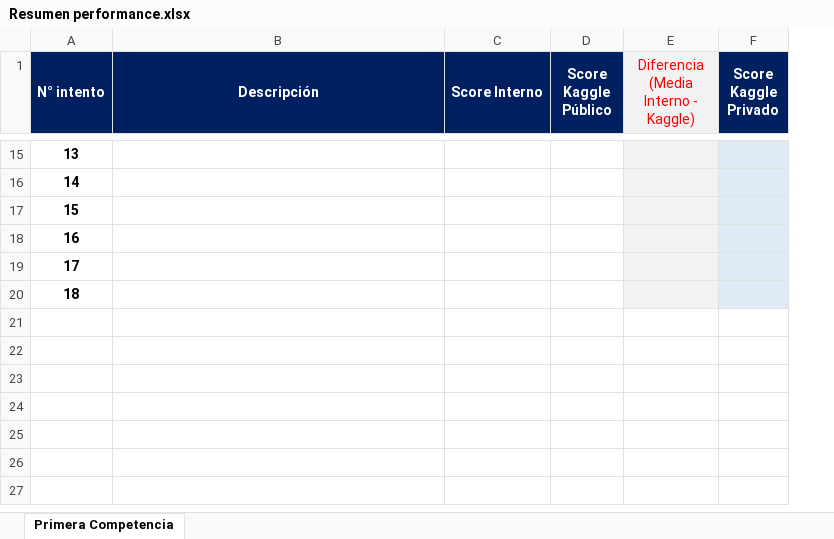
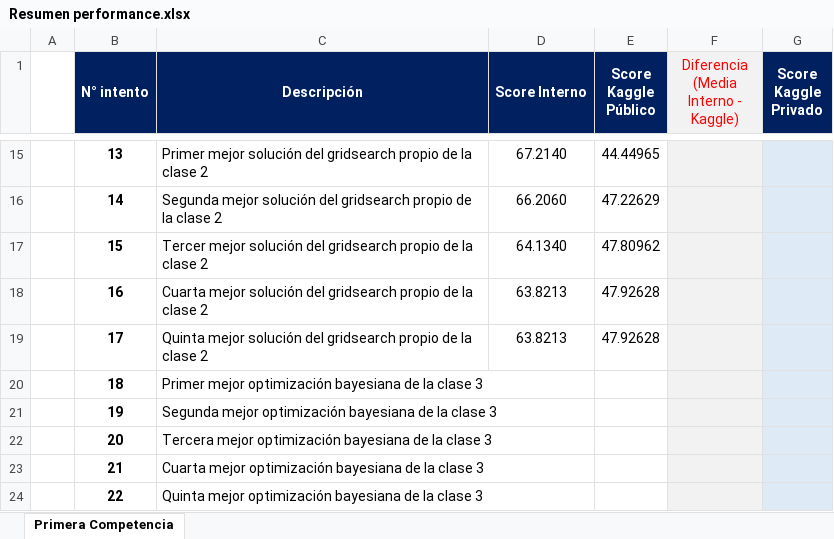
Before and after one commit to germanpestchanker/dmeyf2023, an Excel workbook: German/Resumen performance.xlsx, sheet Primera Competencia, drawn as a sheet; only a part is shown, gaps mark what is left out; values as stored, in another font and other column widths than the file's, no borders; charts and pictures not drawn; addresses are those after the commit; the diff covers the shown part only; the diff names each change by its address in the sheet, - before the commit and + after, or states it on an @@ line.

```diff
--- a/German/Resumen performance.xlsx (sheet Primera Competencia)
+++ b/German/Resumen performance.xlsx (sheet Primera Competencia)
+column A, empty
-C15 (Descripción): (empty)
+C15 (Descripción): Primer mejor solución del gridsearch propio de la clase 2
-D15 (Score Interno): (empty)
+D15 (Score Interno): 67.2140
-E15 (Score Kaggle Público): (empty)
+E15 (Score Kaggle Público): 44.44965
-C16 (Descripción): (empty)
+C16 (Descripción): Segunda mejor solución del gridsearch propio de la clase 2
-D16 (Score Interno): (empty)
+D16 (Score Interno): 66.2060
-E16 (Score Kaggle Público): (empty)
+E16 (Score Kaggle Público): 47.22629
-C17 (Descripción): (empty)
+C17 (Descripción): Tercer mejor solución del gridsearch propio de la clase 2
-D17 (Score Interno): (empty)
+D17 (Score Interno): 64.1340
-E17 (Score Kaggle Público): (empty)
+E17 (Score Kaggle Público): 47.80962
-C18 (Descripción): (empty)
+C18 (Descripción): Cuarta mejor solución del gridsearch propio de la clase 2
-D18:D19 (Score Interno): (empty)
+D18:D19 (Score Interno): 63.8213
-E18:E19 (Score Kaggle Público): (empty)
+E18:E19 (Score Kaggle Público): 47.92628
-C19 (Descripción): (empty)
+C19 (Descripción): Quinta mejor solución del gridsearch propio de la clase 2
-C20 (Descripción): (empty)
+C20 (Descripción): Primer mejor optimización bayesiana de la clase 3
+row 21:  | 19 | Segunda mejor optimización bayesiana de la clase 3
+row 22:  | 20 | Tercera mejor optimización bayesiana de la clase 3
+row 23:  | 21 | Cuarta mejor optimización bayesiana de la clase 3
+row 24:  | 22 | Quinta mejor optimización bayesiana de la clase 3
```
Also changed, not shown: 1 added row, 2 removed rows and 27 edited cells elsewhere in this sheet, hidden cells, charts or pictures, 2 other files.
